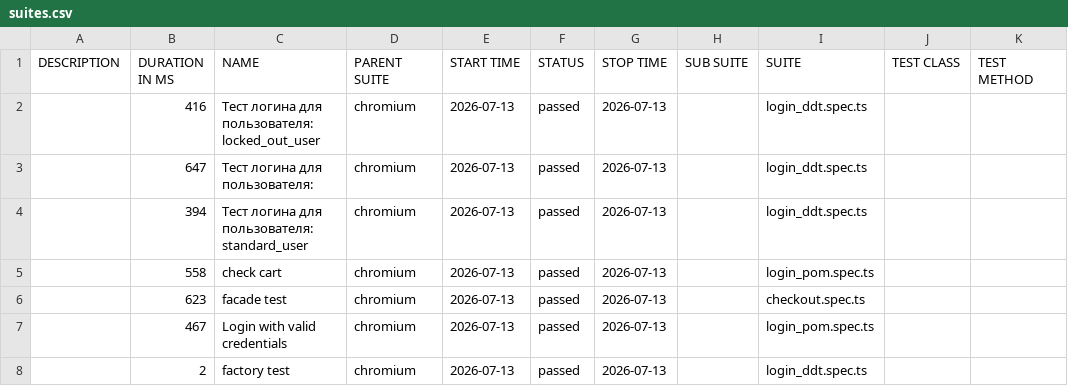
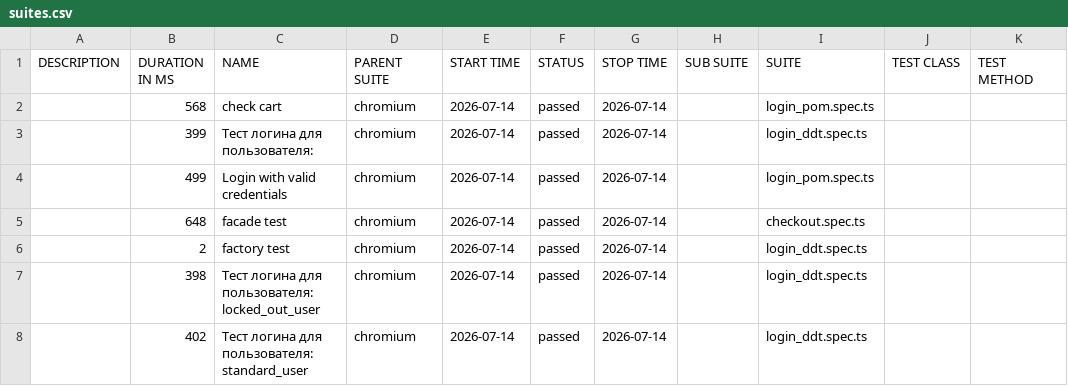
Before and after one commit to McRonnic/playwright-practice, a CSV file: data/suites.csv, drawn as a sheet.

```diff
--- a/data/suites.csv
+++ b/data/suites.csv
@@ -1,8 +1,8 @@
 "DESCRIPTION","DURATION IN MS","NAME","PARENT SUITE","START TIME","STATUS","STOP TIME","SUB SUITE","SUITE","TEST CLASS","TEST METHOD"
-"","416","Тест логина для пользователя: locked_out_user","chromium","2026-07-13","passed","2026-07-13","","login_ddt.spec.ts","",""
-"","647","Тест логина для пользователя:","chromium","2026-07-13","passed","2026-07-13","","login_ddt.spec.ts","",""
-"","394","Тест логина для пользователя: standard_user","chromium","2026-07-13","passed","2026-07-13","","login_ddt.spec.ts","",""
-"","558","check cart","chromium","2026-07-13","passed","2026-07-13","","login_pom.spec.ts","",""
-"","623","facade test","chromium","2026-07-13","passed","2026-07-13","","checkout.spec.ts","",""
-"","467","Login with valid credentials","chromium","2026-07-13","passed","2026-07-13","","login_pom.spec.ts","",""
-"","2","factory test","chromium","2026-07-13","passed","2026-07-13","","login_ddt.spec.ts","",""
+"","568","check cart","chromium","2026-07-14","passed","2026-07-14","","login_pom.spec.ts","",""
+"","399","Тест логина для пользователя:","chromium","2026-07-14","passed","2026-07-14","","login_ddt.spec.ts","",""
+"","499","Login with valid credentials","chromium","2026-07-14","passed","2026-07-14","","login_pom.spec.ts","",""
+"","648","facade test","chromium","2026-07-14","passed","2026-07-14","","checkout.spec.ts","",""
+"","2","factory test","chromium","2026-07-14","passed","2026-07-14","","login_ddt.spec.ts","",""
+"","398","Тест логина для пользователя: locked_out_user","chromium","2026-07-14","passed","2026-07-14","","login_ddt.spec.ts","",""
+"","402","Тест логина для пользователя: standard_user","chromium","2026-07-14","passed","2026-07-14","","login_ddt.spec.ts","",""
```
Also changed, not shown: 52 other files.
